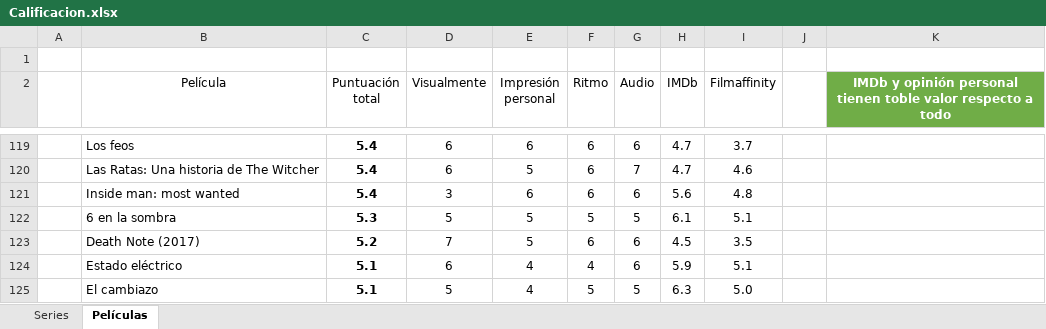
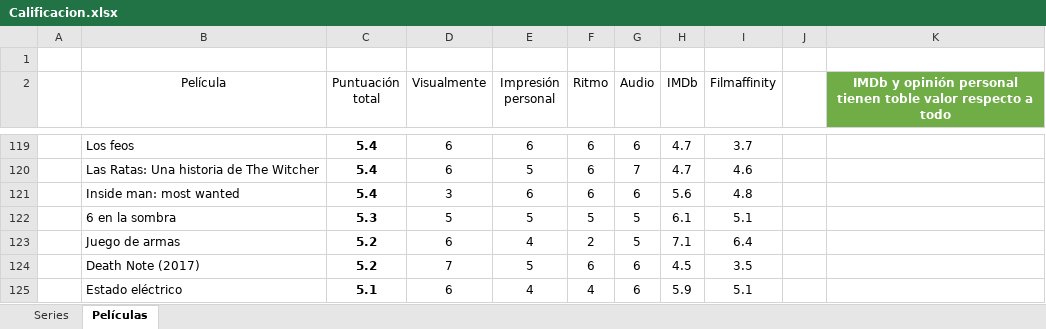
Before and after one commit to jarasa03/Calificacion-de-peliculas-y-series, an Excel workbook: Calificacion.xlsx, sheet Películas, drawn as a sheet; only a part is shown, gaps mark what is left out; the shorter side is filled out with more unchanged rows; values as stored, in another font and other column widths than the file's, no borders; table styles not drawn; the diff names each change by its address in the sheet, - before the commit and + after, or states it on an @@ line.

Commit message:
V. 129 "Juego de armas"

```diff
--- a/Calificacion.xlsx (sheet Películas)
+++ b/Calificacion.xlsx (sheet Películas)
+row 123:  | Juego de armas | 5.2 | 6 | 4 | 2 | 5 | 7.1 | 6.4
```
Also changed, not shown: 1 other file.
